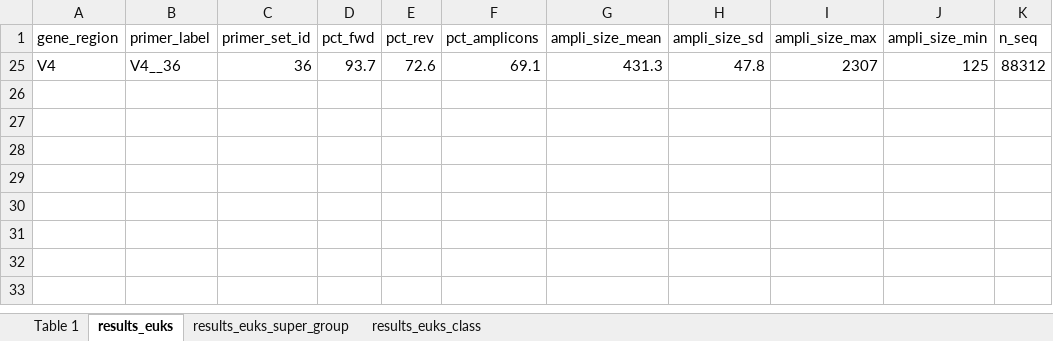
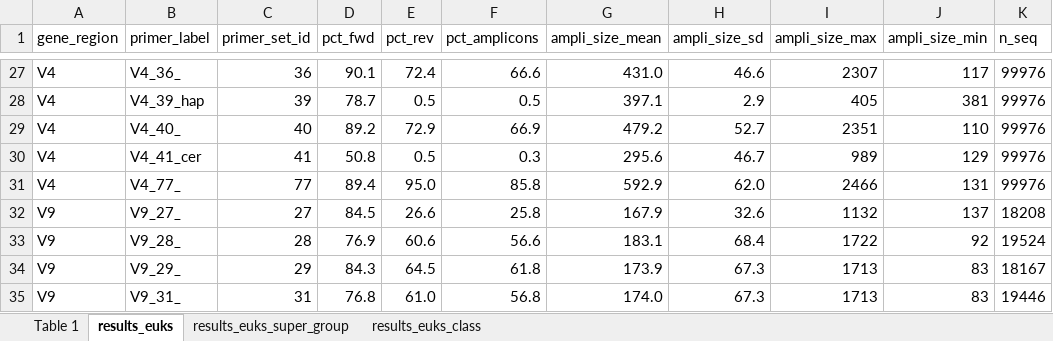
Before and after one commit to pr2database/pr2-primers, an Excel workbook: primers_18S.xlsx, sheet results_euks, drawn as a sheet; only a part is shown, gaps mark what is left out; values as stored, in another font and other column widths than the file's, no borders; conditional formats not drawn; addresses are those after the commit; the diff covers the shown part only; the diff names each change by its address in the sheet, - before the commit and + after, or states it on an @@ line.

Commit message:
New figures plus final list of primers

```diff
--- a/primers_18S.xlsx (sheet results_euks)
+++ b/primers_18S.xlsx (sheet results_euks)
-B27 (primer_label): V4__36
+B27 (primer_label): V4_36_
-D27 (pct_fwd): 93.7
+D27 (pct_fwd): 90.1
-E27 (pct_rev): 72.6
+E27 (pct_rev): 72.4
-F27 (pct_amplicons): 69.1
+F27 (pct_amplicons): 66.6
-G27 (ampli_size_mean): 431.3
+G27 (ampli_size_mean): 431.0
-H27 (ampli_size_sd): 47.8
+H27 (ampli_size_sd): 46.6
-J27 (ampli_size_min): 125
+J27 (ampli_size_min): 117
-K27 (n_seq): 88312
+K27 (n_seq): 99976
+row 28: V4 | V4_39_hap | 39 | 78.7 | 0.5 | 0.5 | 397.1 | 2.9 | 405 | 381 | 99976
+row 29: V4 | V4_40_ | 40 | 89.2 | 72.9 | 66.9 | 479.2 | 52.7 | 2351 | 110 | 99976
+row 30: V4 | V4_41_cer | 41 | 50.8 | 0.5 | 0.3 | 295.6 | 46.7 | 989 | 129 | 99976
+row 31: V4 | V4_77_ | 77 | 89.4 | 95.0 | 85.8 | 592.9 | 62.0 | 2466 | 131 | 99976
+row 32: V9 | V9_27_ | 27 | 84.5 | 26.6 | 25.8 | 167.9 | 32.6 | 1132 | 137 | 18208
+row 33: V9 | V9_28_ | 28 | 76.9 | 60.6 | 56.6 | 183.1 | 68.4 | 1722 | 92 | 19524
+row 34: V9 | V9_29_ | 29 | 84.3 | 64.5 | 61.8 | 173.9 | 67.3 | 1713 | 83 | 18167
+row 35: V9 | V9_31_ | 31 | 76.8 | 61.0 | 56.8 | 174.0 | 67.3 | 1713 | 83 | 19446
```
Also changed, not shown: 25 added rows elsewhere in this sheet, sheet results_euks_class, sheet results_euks_super_group, sheet Table 1, hidden cells, 4 other files.
